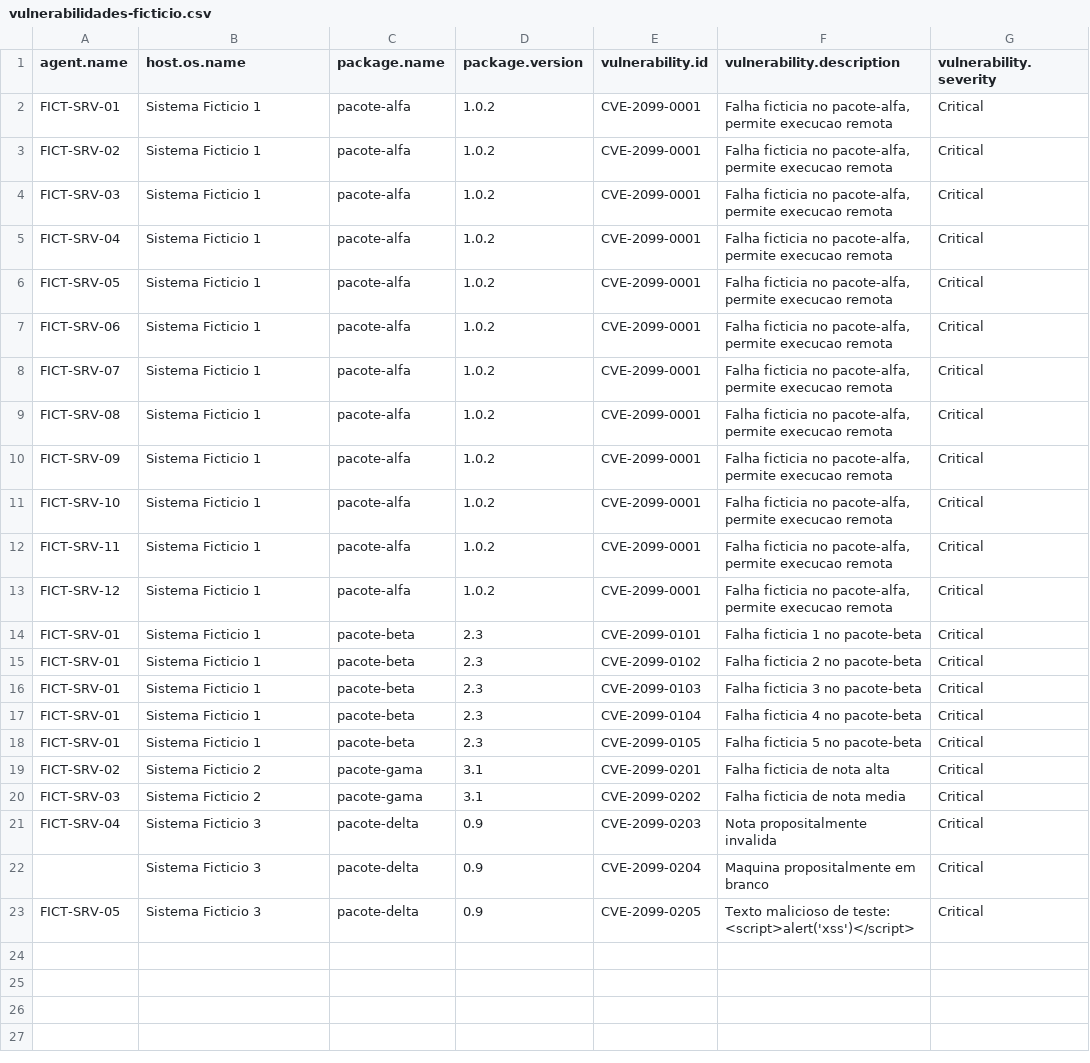
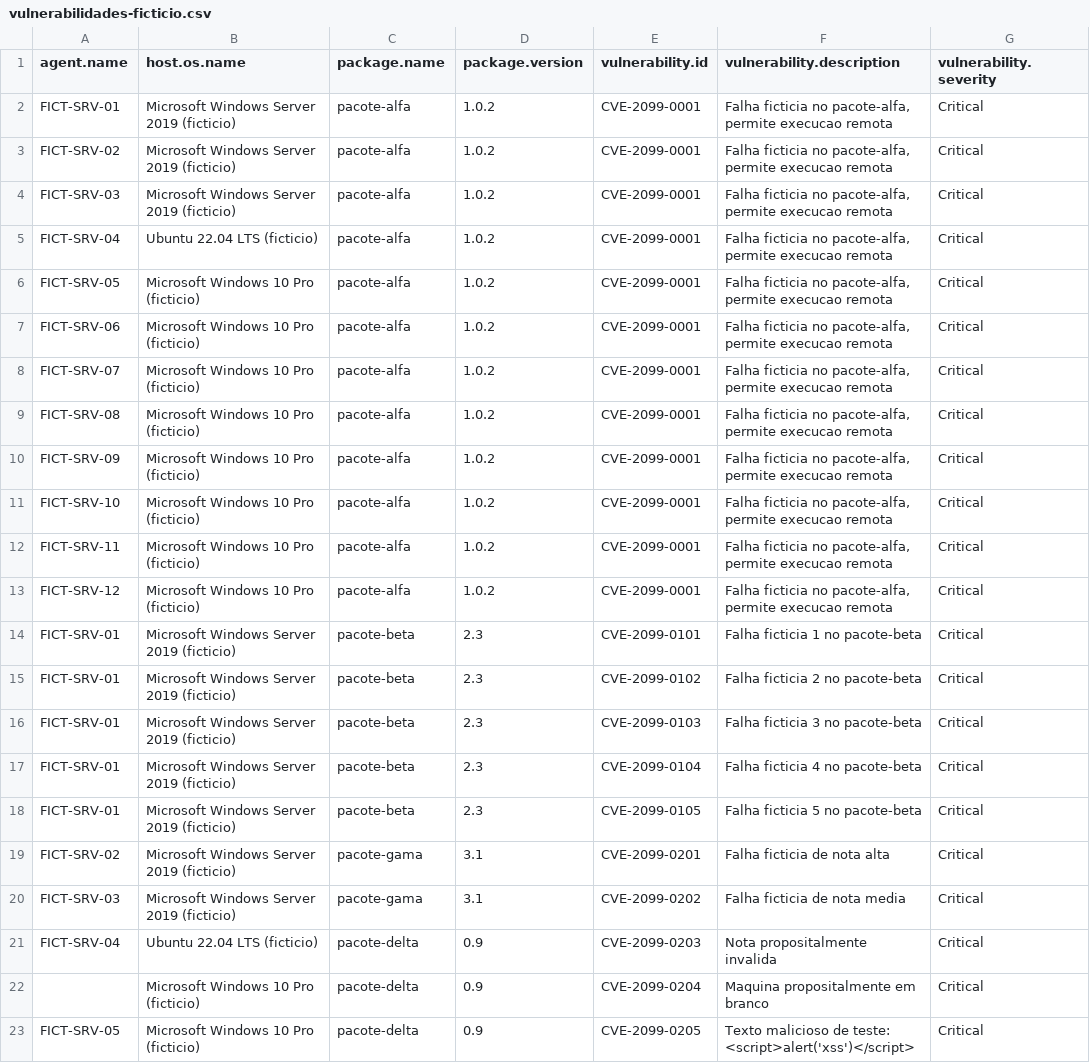
Before and after one commit to Artiew/Hack, a CSV file: exemplos/vulnerabilidades-ficticio.csv, drawn as a sheet; only a part is shown; the diff names each change by its address in the sheet, - before the commit and + after, or states it on an @@ line.

```diff
--- a/exemplos/vulnerabilidades-ficticio.csv
+++ b/exemplos/vulnerabilidades-ficticio.csv
-B2:B4 (host.os.name): Sistema Ficticio 1
+B2:B4 (host.os.name): Microsoft Windows Server 2019 (ficticio)
-B5 (host.os.name): Sistema Ficticio 1
+B5 (host.os.name): Ubuntu 22.04 LTS (ficticio)
-B6:B13 (host.os.name): Sistema Ficticio 1
+B6:B13 (host.os.name): Microsoft Windows 10 Pro (ficticio)
-B14:B18 (host.os.name): Sistema Ficticio 1
+B14:B18 (host.os.name): Microsoft Windows Server 2019 (ficticio)
-B19:B20 (host.os.name): Sistema Ficticio 2
+B19:B20 (host.os.name): Microsoft Windows Server 2019 (ficticio)
-B21 (host.os.name): Sistema Ficticio 3
+B21 (host.os.name): Ubuntu 22.04 LTS (ficticio)
-B22:B23 (host.os.name): Sistema Ficticio 3
+B22:B23 (host.os.name): Microsoft Windows 10 Pro (ficticio)
```
Also changed, not shown: 25 other files.
